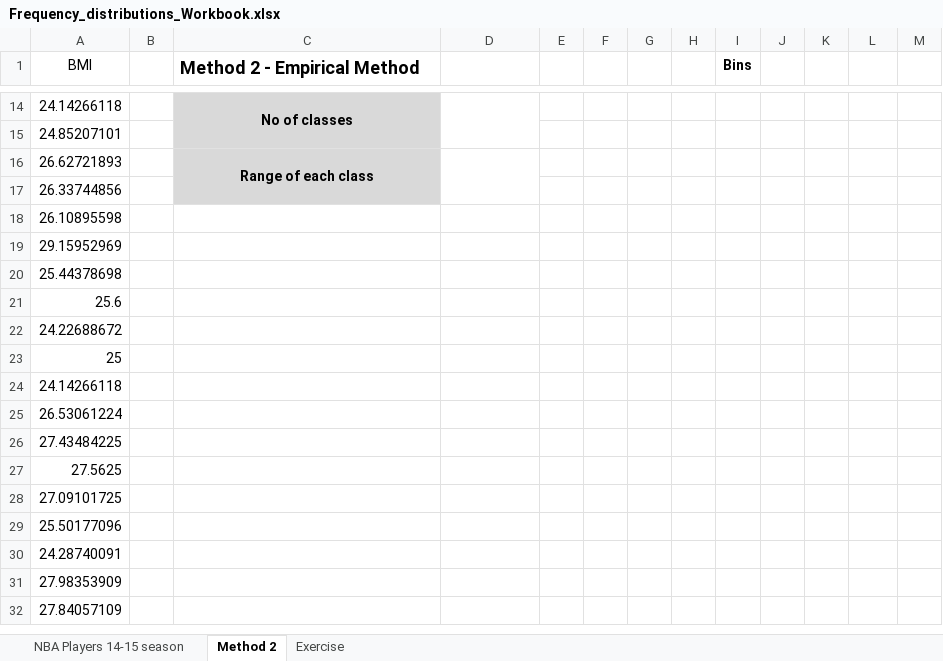
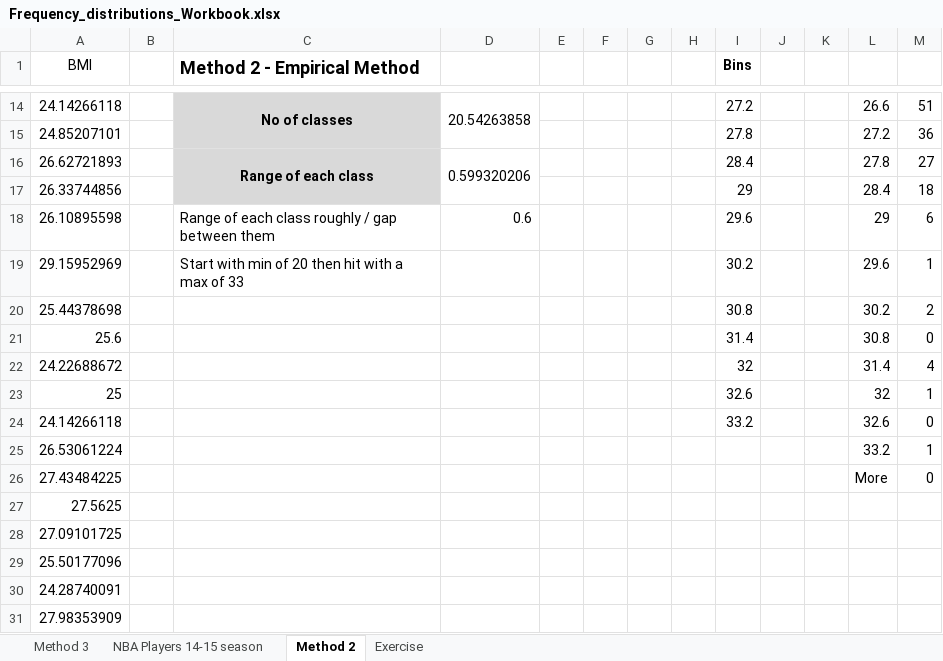
Before and after one commit to markpackham/Data_Foundations_WithYouWithMe, an Excel workbook: Basic Analysis/Frequency Distributions Interpreting/Frequency_distributions_Workbook.xlsx, sheet Method 2, drawn as a sheet; only a part is shown, gaps mark what is left out; the shorter side is filled out with more unchanged rows; values as stored, in another font and other column widths than the file's, no borders; charts and pictures not drawn; removed rows and columns are numbered as before the commit, all else as after; the diff covers the shown part only; the diff names each change by its address in the sheet, - before the commit and + after, or states it on an @@ line.

```diff
--- a/Basic Analysis/Frequency Distributions Interpreting/Frequency_distributions_Workbook.xlsx (sheet Method 2)
+++ b/Basic Analysis/Frequency Distributions Interpreting/Frequency_distributions_Workbook.xlsx (sheet Method 2)
+sheet tab: Method 3
-D14: (empty)
+D14: 20.54263858
-I14 (Bins): (empty)
+I14 (Bins): 27.2
-L14: (empty)
+L14: 26.6
-M14: (empty)
+M14: 51
-row 15: 24.85207101
+row 15: 24.85207101 |  |  |  |  |  |  |  | 27.8 |  |  | 27.2 | 36
-D16: (empty)
+D16: 0.599320206
-I16 (Bins): (empty)
+I16 (Bins): 28.4
-L16: (empty)
+L16: 27.8
-M16: (empty)
+M16: 27
-row 17: 26.33744856
-row 18: 26.10895598
-row 19: 29.15952969
-row 20: 25.44378698
-row 21: 25.6
-row 22: 24.22688672
-row 23: 25
-row 24: 24.14266118
+row 17: 26.33744856 |  |  |  |  |  |  |  | 29 |  |  | 28.4 | 18
+row 18: 26.10895598 |  | Range of each class roughly / gap between them | 0.6 |  |  |  |  | 29.6 |  |  | 29 | 6
+row 19: 29.15952969 |  | Start with min of 20 then hit with a max of 33 |  |  |  |  |  | 30.2 |  |  | 29.6 | 1
+row 20: 25.44378698 |  |  |  |  |  |  |  | 30.8 |  |  | 30.2 | 2
+row 21: 25.6 |  |  |  |  |  |  |  | 31.4 |  |  | 30.8 | 0
+row 22: 24.22688672 |  |  |  |  |  |  |  | 32 |  |  | 31.4 | 4
+row 23: 25 |  |  |  |  |  |  |  | 32.6 |  |  | 32 | 1
+row 24: 24.14266118 |  |  |  |  |  |  |  | 33.2 |  |  | 32.6 | 0
-L25: (empty)
+L25: 33.2
-M25: (empty)
+M25: 1
-L26: (empty)
+L26: More
-M26: (empty)
+M26: 0
```
Also changed, not shown: 5 added rows, 5 removed rows and 23 edited cells elsewhere in this sheet, sheet Exercise, charts or pictures, 1 other file.
